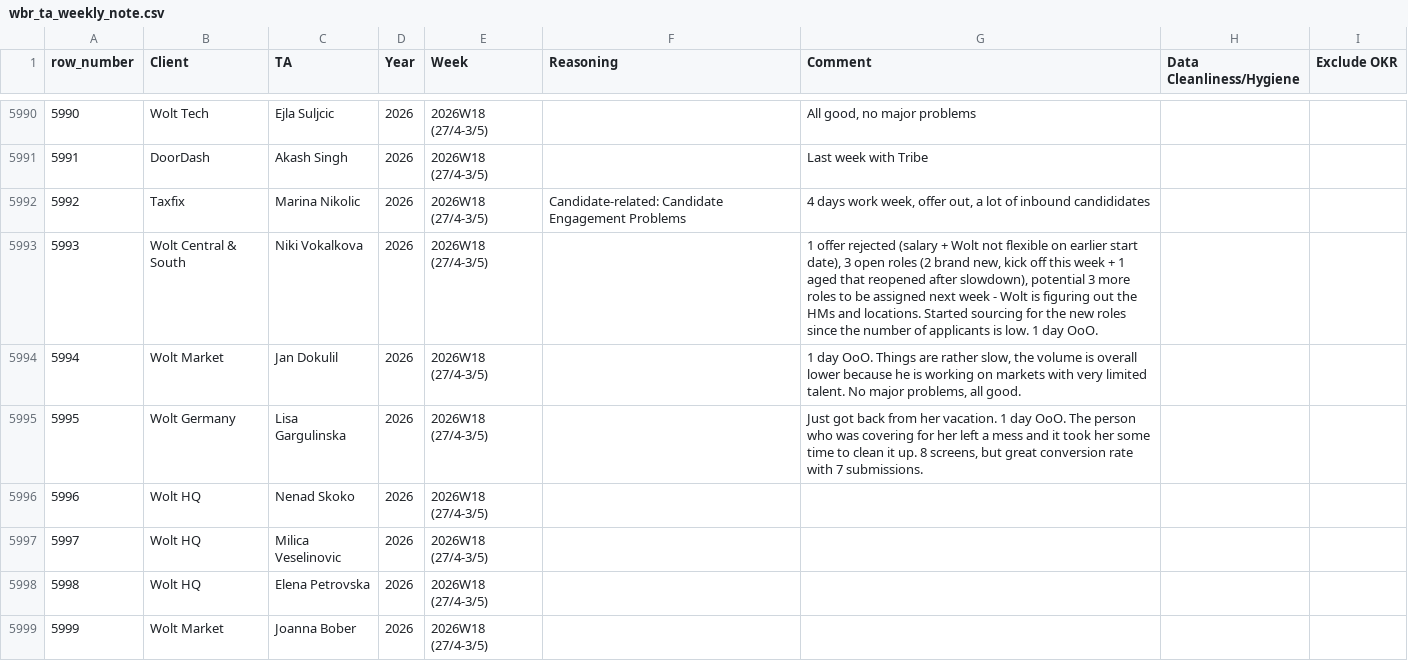
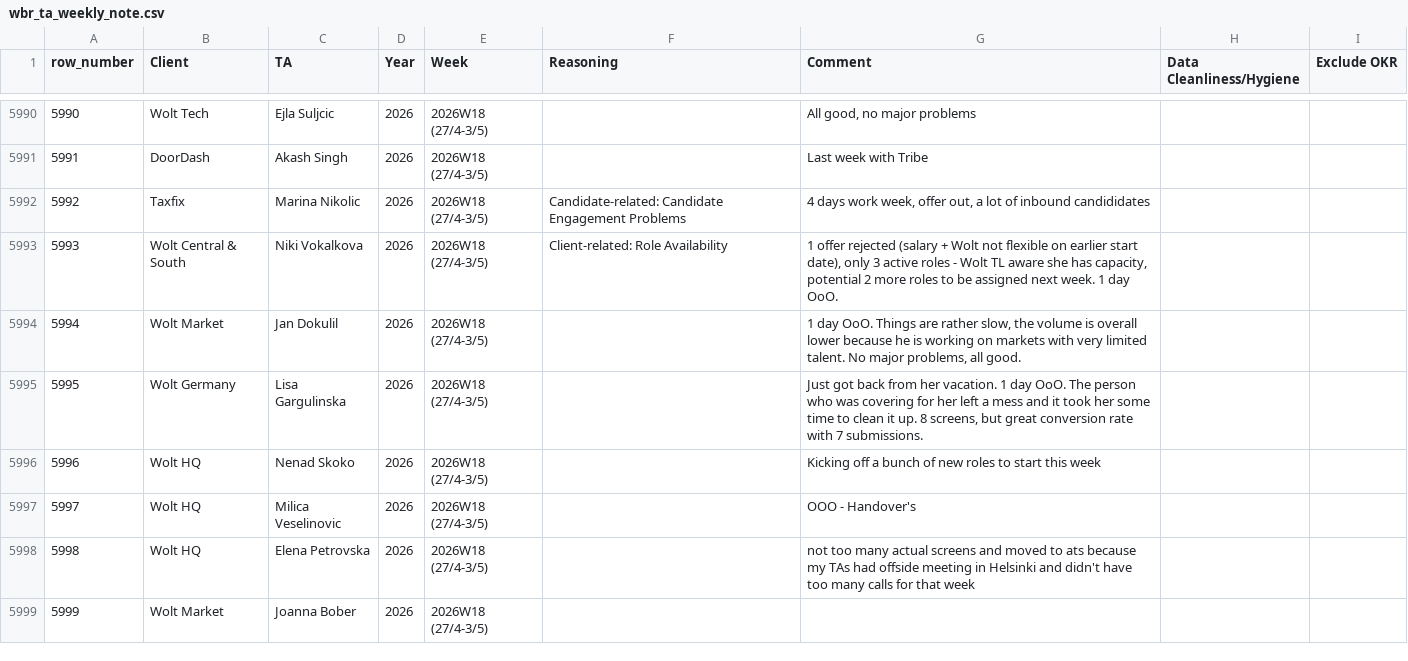
Before and after one commit to bark8922/tribe-recruiting, a CSV file: wbr_static/wbr_ta_weekly_note.csv, drawn as a sheet; only a part is shown, gaps mark what is left out; the diff covers the shown part only; the diff names each change by its address in the sheet, - before the commit and + after, or states it on an @@ line.

```diff
--- a/wbr_static/wbr_ta_weekly_note.csv
+++ b/wbr_static/wbr_ta_weekly_note.csv
-F5993 (Reasoning): (empty)
+F5993 (Reasoning): Client-related: Role Availability
-G5993 (Comment): …start date), 3 open roles (2 brand new, kick off this week + 1 aged that reopened after slowdown), potential 3 more roles to be assigned next week - Wolt is figuring out the HMs and locations. Started sourcing for the new roles since the number of applicants is low. 1 day…
+G5993 (Comment): …start date), only 3 active roles - Wolt TL aware she has capacity, potential 2 more roles to be assigned next week. 1 day…
-G5996 (Comment): (empty)
+G5996 (Comment): Kicking off a bunch of new roles to start this week
-G5997 (Comment): (empty)
+G5997 (Comment): OOO - Handover's
-G5998 (Comment): (empty)
+G5998 (Comment): not too many actual screens and moved to ats because my TAs had offside meeting in Helsinki and didn't have too many calls for that week
```
Also changed, not shown: 1 added row and 14 edited cells elsewhere in this file.
